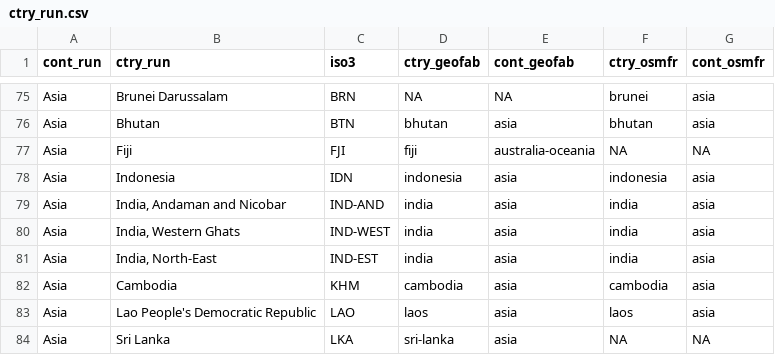
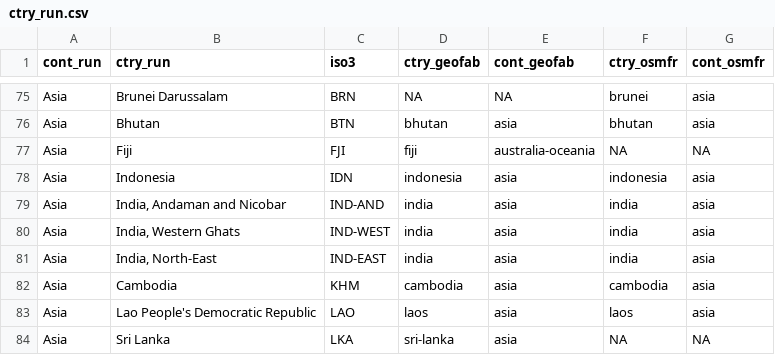
Before and after one commit to ghislainv/forestatrisk, a CSV file: forestatrisk/data/ctry_run.csv, drawn as a sheet; only a part is shown, gaps mark what is left out.

Commit message:
Correct :india:

```diff
--- a/forestatrisk/data/ctry_run.csv
+++ b/forestatrisk/data/ctry_run.csv
@@ -80,3 +80,3 @@ Asia;India, Andaman and Nicobar;IND-AND;india;asia;india;asia
 Asia;India, Western Ghats;IND-WEST;india;asia;india;asia
-Asia;India, North-East;IND-EST;india;asia;india;asia
+Asia;India, North-East;IND-EAST;india;asia;india;asia
 Asia;Cambodia;KHM;cambodia;asia;cambodia;asia
```
